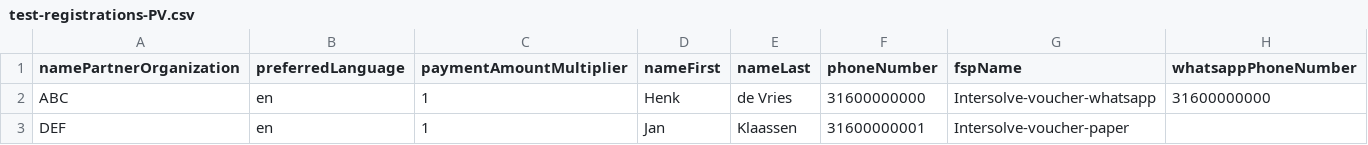
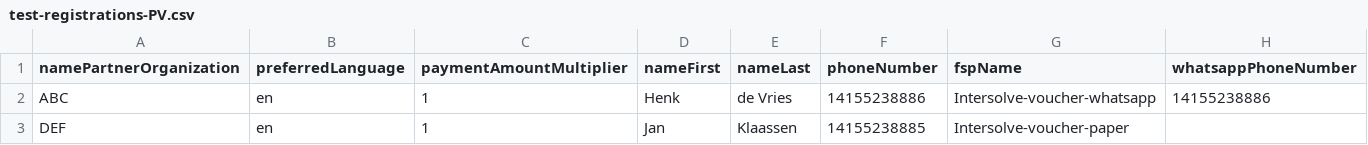
Before and after one commit to global-121/121-platform, a CSV file: features/test-registration-data/test-registrations-PV.csv, drawn as a sheet.

Commit message:
AB#25502 New api test to check financial update

```diff
--- a/features/test-registration-data/test-registrations-PV.csv
+++ b/features/test-registration-data/test-registrations-PV.csv
@@ -1,3 +1,3 @@
 namePartnerOrganization,preferredLanguage,paymentAmountMultiplier,nameFirst,nameLast,phoneNumber,fspName,whatsappPhoneNumber
-ABC,en,1,Henk,de Vries,31600000000,Intersolve-voucher-whatsapp,31600000000
-DEF,en,1,Jan,Klaassen,31600000001,Intersolve-voucher-paper,
+ABC,en,1,Henk,de Vries,14155238886,Intersolve-voucher-whatsapp,14155238886
+DEF,en,1,Jan,Klaassen,14155238885,Intersolve-voucher-paper,
```
Also changed, not shown: 2 other files.
